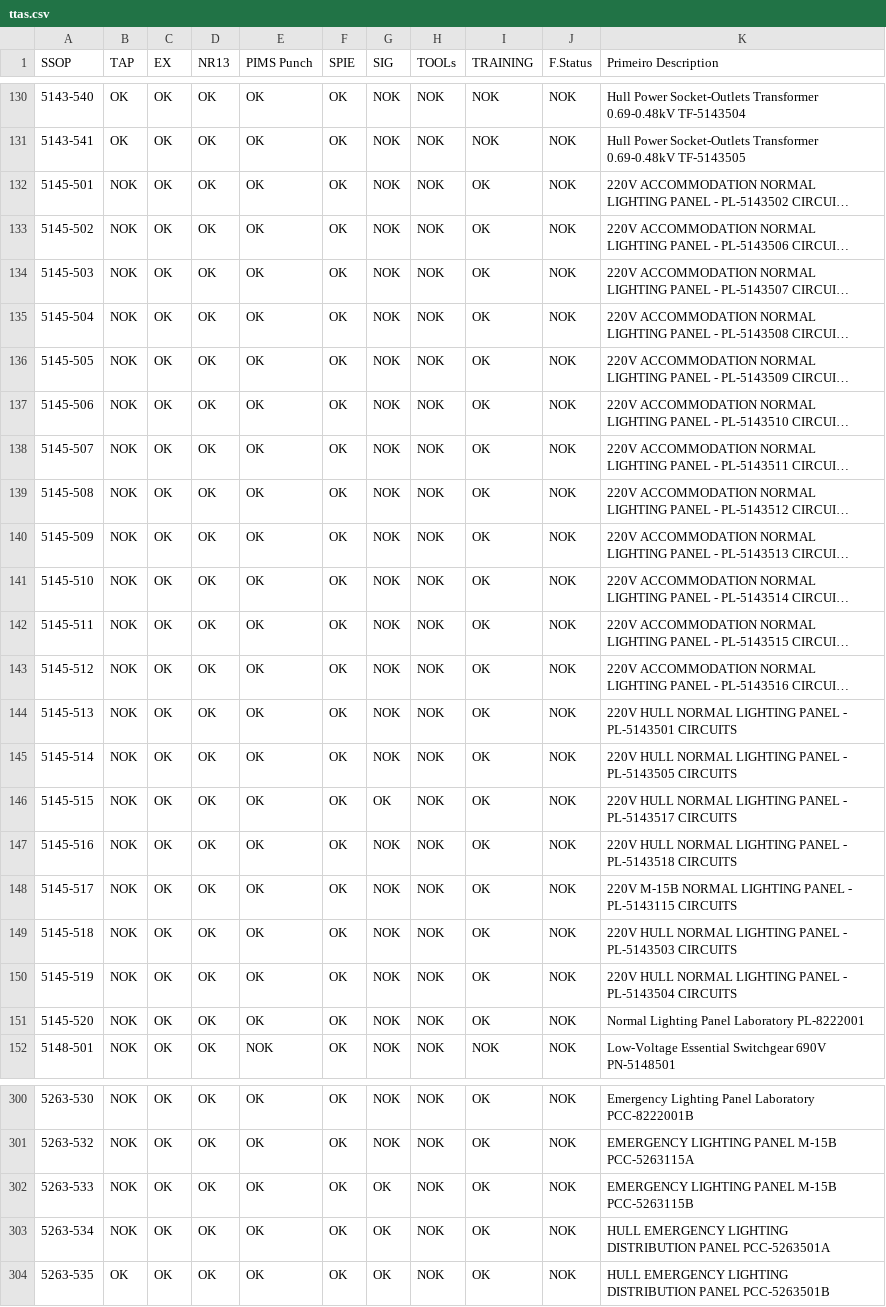
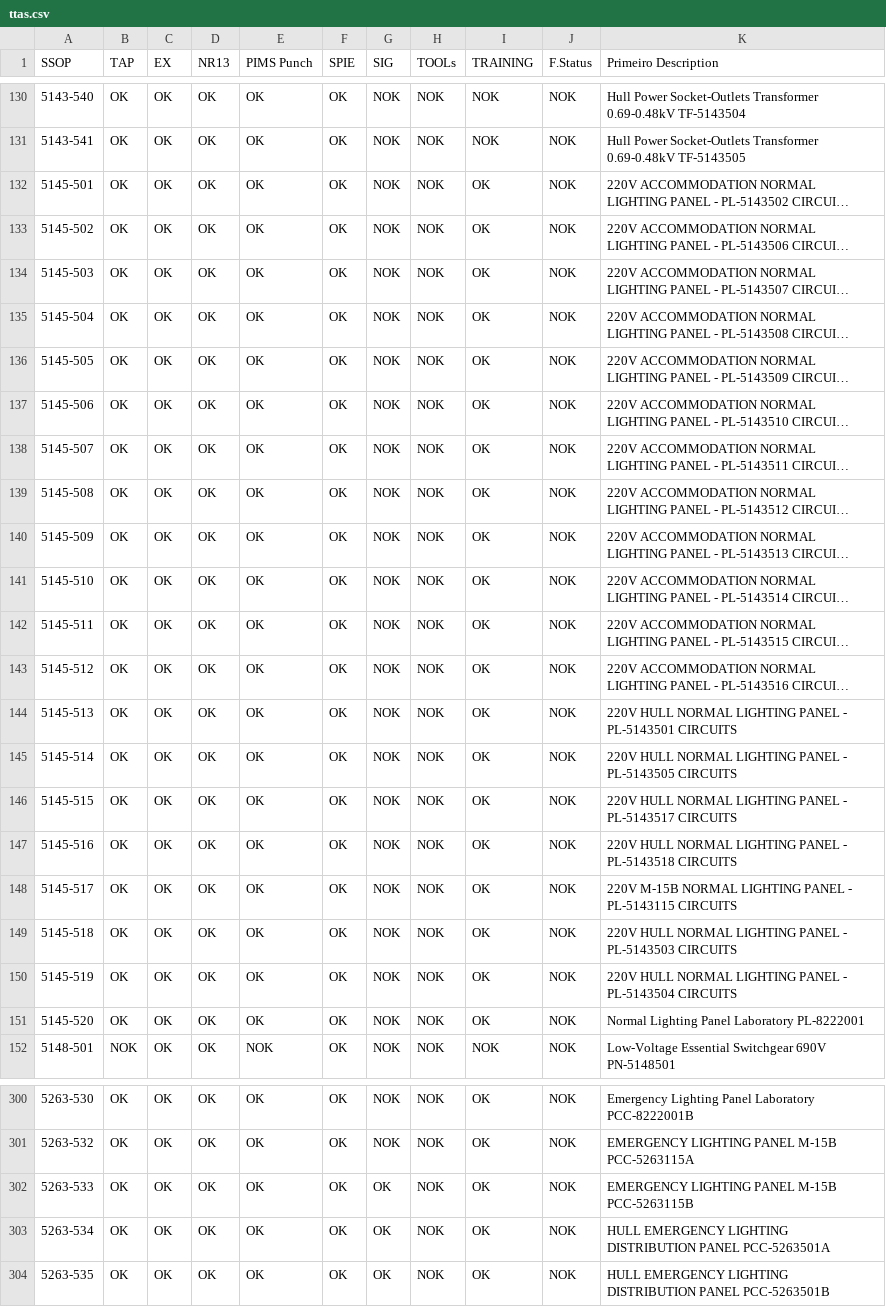
Before and after one commit to leojaime20/TTAS-Check, a CSV file: public/data/ttas.csv, drawn as a sheet; only a part is shown, gaps mark what is left out; long unchanged cells end in …; the diff covers the shown part only; the diff names each change by its address in the sheet, - before the commit and + after, or states it on an @@ line.

```diff
--- a/public/data/ttas.csv
+++ b/public/data/ttas.csv
-B132:B151 (TAP): NOK
+B132:B151 (TAP): OK
-G146 (SIG): OK
+G146 (SIG): NOK
-B300:B303 (TAP): NOK
+B300:B303 (TAP): OK
```
Also changed, not shown: 122 edited cells elsewhere in this file.
